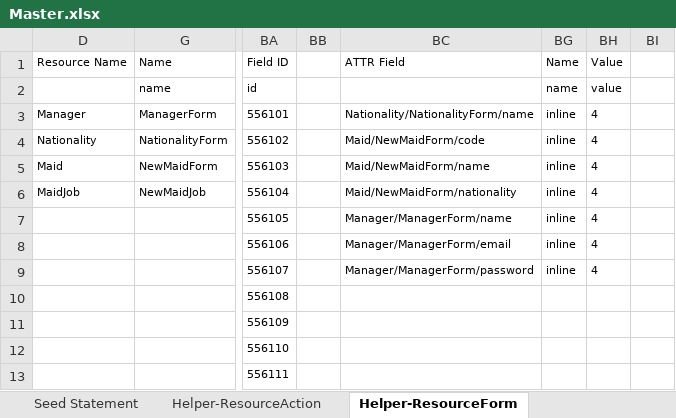
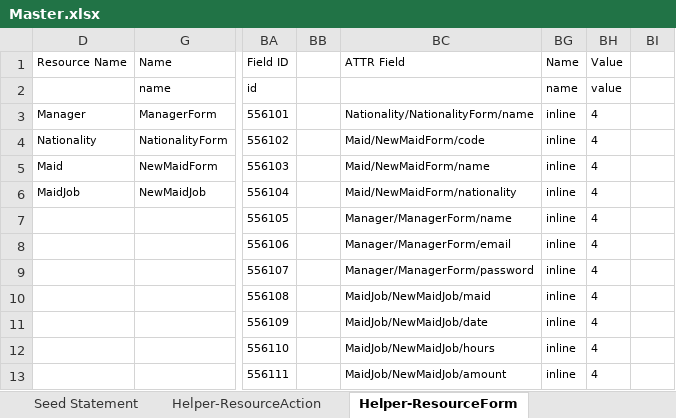
Before and after one commit to MilestoneInnovativeTechnologies/MaidJobEntry, an Excel workbook: Master.xlsx, sheet Helper-ResourceForm, drawn as a sheet; only a part is shown, gaps mark what is left out; values as stored, in another font and other column widths than the file's, no borders; table styles not drawn; the diff names each change by its address in the sheet, - before the commit and + after, or states it on an @@ line.

Commit message:
MAid Job entry fields made inline

```diff
--- a/Master.xlsx (sheet Helper-ResourceForm)
+++ b/Master.xlsx (sheet Helper-ResourceForm)
-BC10 (ATTR Field): (empty)
+BC10 (ATTR Field): MaidJob/NewMaidJob/maid
-BG10:BG13 (Name): (empty)
+BG10:BG13 (Name): inline
-BH10:BH13 (Value): (empty)
+BH10:BH13 (Value): 4
-BC11 (ATTR Field): (empty)
+BC11 (ATTR Field): MaidJob/NewMaidJob/date
-BC12 (ATTR Field): (empty)
+BC12 (ATTR Field): MaidJob/NewMaidJob/hours
-BC13 (ATTR Field): (empty)
+BC13 (ATTR Field): MaidJob/NewMaidJob/amount
```
Also changed, not shown: sheet Seed Statement, hidden cells, 1 other file.
